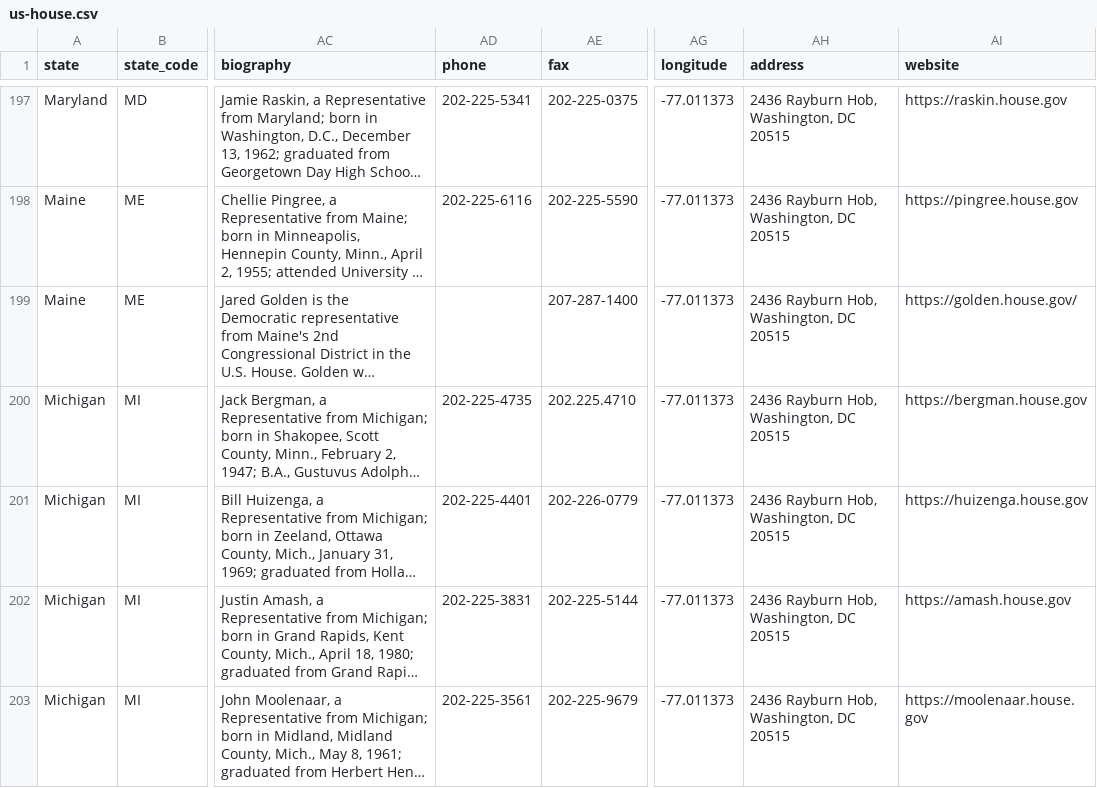
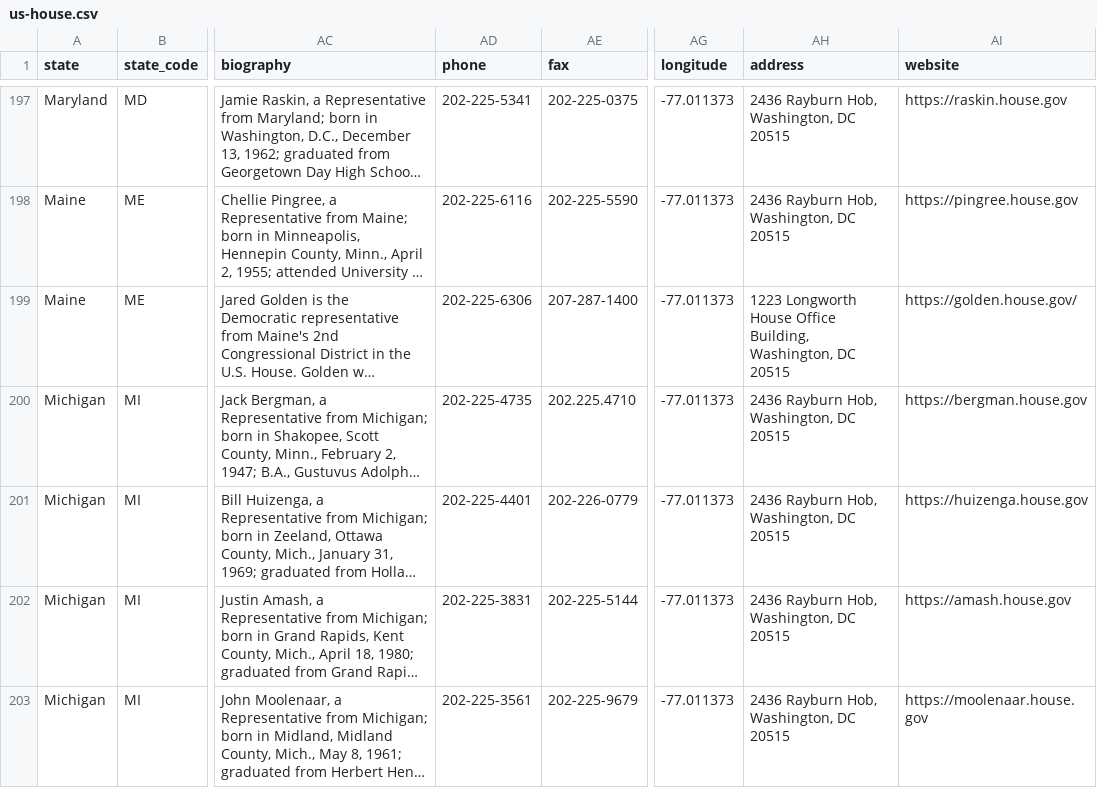
Before and after one commit to mattpaz/us-house, a CSV file: source/us-house.csv, drawn as a sheet; only a part is shown, gaps mark what is left out; long unchanged cells end in …; the diff covers the shown part only; the diff names each change by its address in the sheet, - before the commit and + after, or states it on an @@ line.

```diff
--- a/source/us-house.csv
+++ b/source/us-house.csv
-AD199 (phone): (empty)
+AD199 (phone): 202-225-6306
-AH199 (address): 2436 Rayburn Hob, Washington, DC…
+AH199 (address): 1223 Longworth House Office Building, Washington, DC…
```
Also changed, not shown: 22 edited cells elsewhere in this file, us-house/data/us-house.csv, 26 other files.
